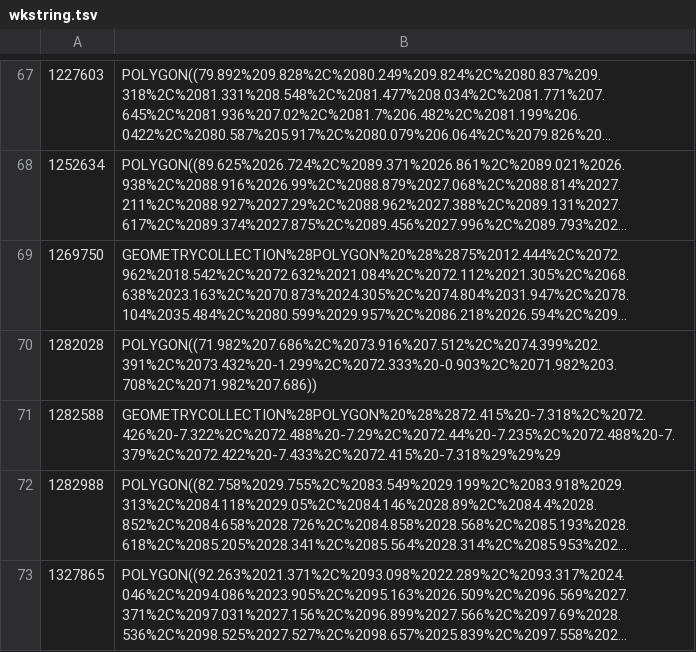
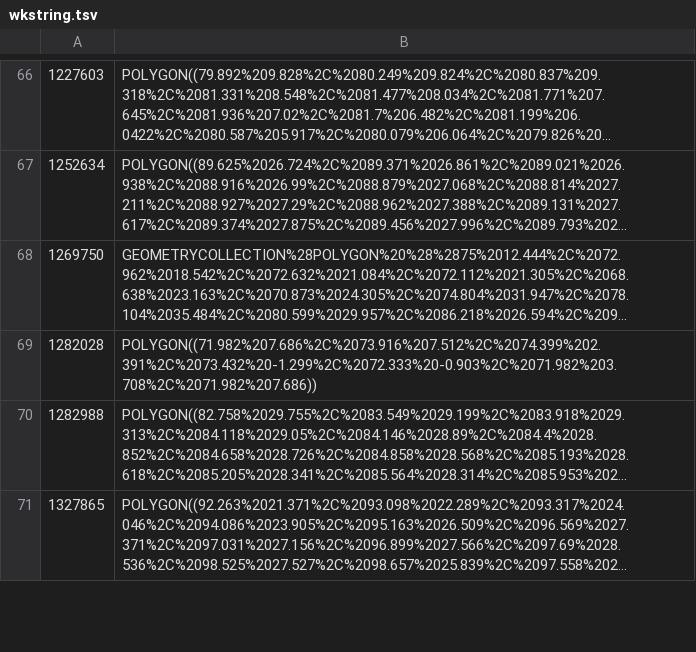
Before and after one commit to diatomsRcool/checklists, a TSV file: wkstring.tsv, drawn as a sheet; only a part is shown, gaps mark what is left out; long unchanged cells end in …; the diff covers the shown part only; the diff names each change by its address in the sheet, - before the commit and + after, or states it on an @@ line.

Commit message:
fixing bad urls

```diff
--- a/wkstring.tsv
+++ b/wkstring.tsv
-row 71: 1282588 | GEOMETRYCOLLECTION%28POLYGON%20%28%2872.415%20-7.318%2C%2072.426%20-7.322%2C%2072.488%20-7.29%2C%2072.44%20-7.235%2C%2072.488%20-7.379%2C%2072.422%20-7.433%2C%2072.415%20-7.318%29%29%29
```
Also changed, not shown: 1 removed row and 14 edited cells elsewhere in this file.
